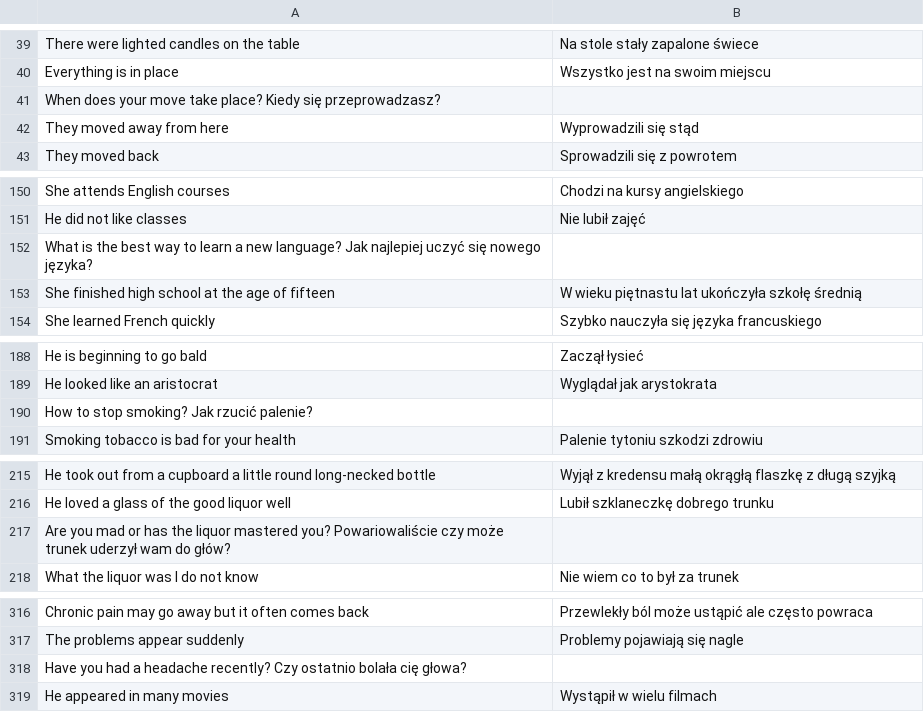
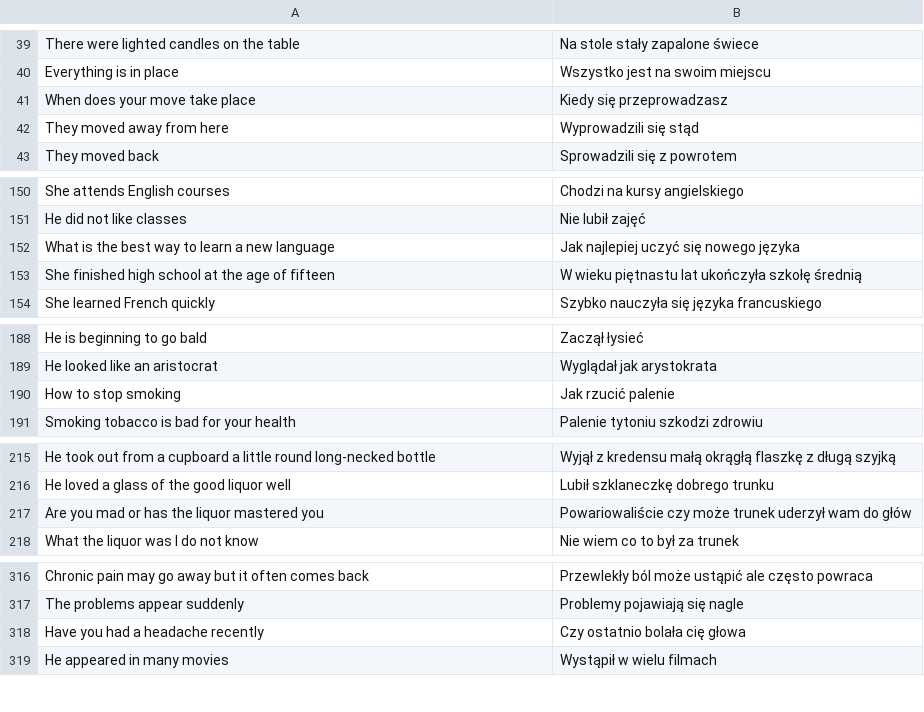
Before and after one commit to WSI-PW/Translator, a CSV file: Translator-Data/zdania.csv, drawn as a sheet; only a part is shown, gaps mark what is left out; the diff covers the shown part only.

Commit message:
Adding new CSV files with polish to english translation

```diff
--- a/Translator-Data/zdania.csv
+++ b/Translator-Data/zdania.csv
@@ -40,3 +40,3 @@ There were lighted candles on the table;Na stole stały zapalone świece
 Everything is in place;Wszystko jest na swoim miejscu
-When does your move take place? Kiedy się przeprowadzasz?;
+When does your move take place;Kiedy się przeprowadzasz
 They moved away from here;Wyprowadzili się stąd
@@ -151,3 +151,3 @@ She attends English courses;Chodzi na kursy angielskiego
 He did not like classes;Nie lubił zajęć
-What is the best way to learn a new language? Jak najlepiej uczyć się nowego języka?;
+What is the best way to learn a new language;Jak najlepiej uczyć się nowego języka
 She finished high school at the age of fifteen;W wieku piętnastu lat ukończyła szkołę średnią
@@ -189,3 +189,3 @@ He is beginning to go bald;Zaczął łysieć
 He looked like an aristocrat;Wyglądał jak arystokrata
-How to stop smoking? Jak rzucić palenie?;
+How to stop smoking;Jak rzucić palenie
 Smoking tobacco is bad for your health;Palenie tytoniu szkodzi zdrowiu
@@ -216,3 +216,3 @@ He took out from a cupboard a little round long-necked bottle;Wyjął z kredensu
 He loved a glass of the good liquor well;Lubił szklaneczkę dobrego trunku
-Are you mad or has the liquor mastered you? Powariowaliście czy może trunek uderzył wam do głów?;
+Are you mad or has the liquor mastered you;Powariowaliście czy może trunek uderzył wam do głów
 What the liquor was I do not know;Nie wiem co to był za trunek
@@ -317,3 +317,3 @@ Chronic pain may go away but it often comes back;Przewlekły ból może ustąpi
 The problems appear suddenly;Problemy pojawiają się nagle
-Have you had a headache recently? Czy ostatnio bolała cię głowa?;
+Have you had a headache recently;Czy ostatnio bolała cię głowa
 He appeared in many movies;Wystąpił w wielu filmach
```
Also changed, not shown: 1 added row, 1 removed row and 4 edited cells elsewhere in this file, 2 other files.
